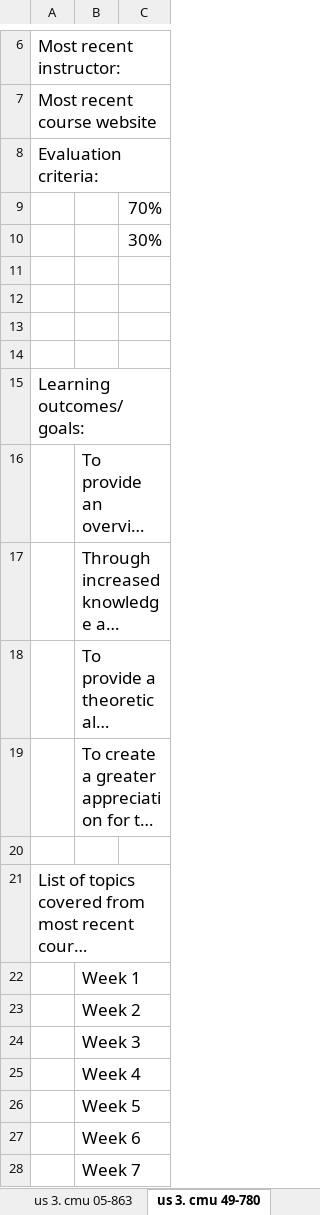
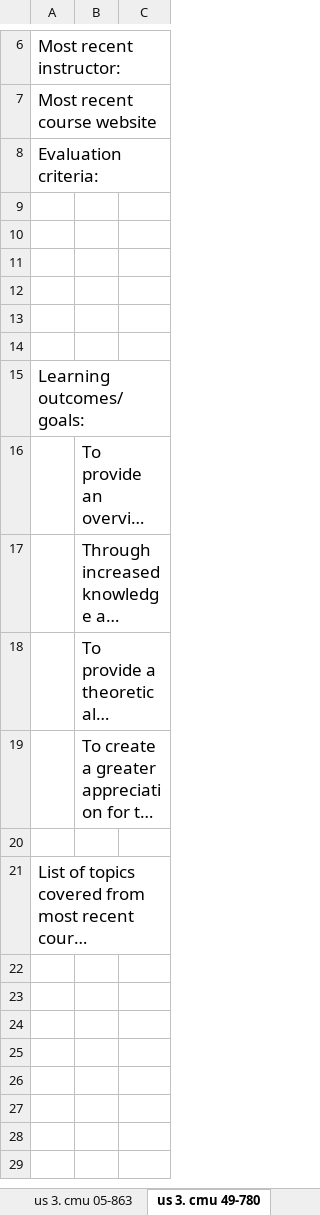
Before and after one commit to keyvankhademi/HCI-Courses-Project, an Excel workbook: HCI_Course/course_list.xlsx, sheet us 3. cmu 49-780, drawn as a sheet; only a part is shown, gaps mark what is left out; long unchanged cells end in …; values as stored, in another font and other column widths than the file's, no borders; the diff names each change by its address in the sheet, - before the commit and + after, or states it on an @@ line.

```diff
--- a/HCI_Course/course_list.xlsx (sheet us 3. cmu 49-780)
+++ b/HCI_Course/course_list.xlsx (sheet us 3. cmu 49-780)
-C9: 70%
+C9: (empty)
-C10: 30%
+C10: (empty)
-row 22:  | Week 1
-row 23:  | Week 2
-row 24:  | Week 3
-row 25:  | Week 4
-row 26:  | Week 5
-row 27:  | Week 6
-row 28:  | Week 7
```
Also changed, not shown: sheet top20, sheet 9. uOttawa CSI 5167, sheet 2. UBC CPSC 344, sheet 10. carlaton COMP 3008, sheet 6. UA CMPUT 302, sheet 10. carlaton IMD 3004, other sheet tabs.
